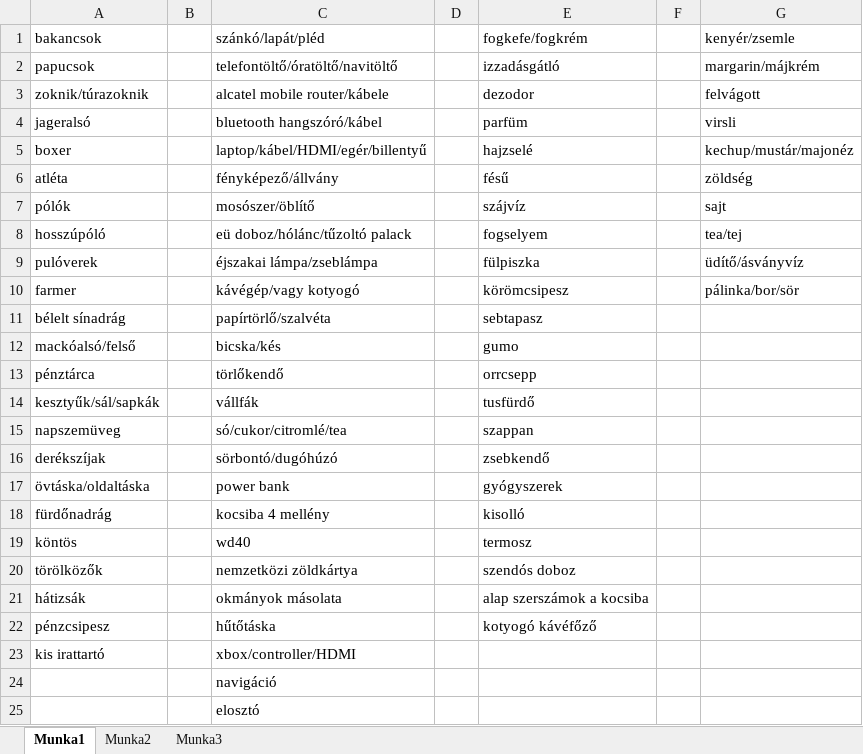
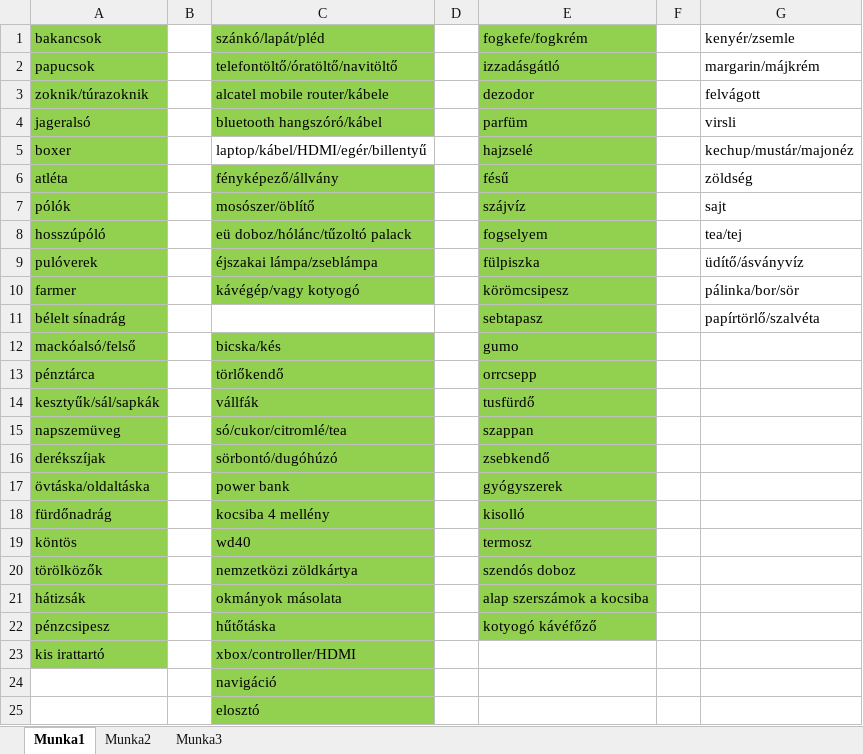
Before and after one commit to rekalaca/ZakopaneTura2023, an Excel workbook: kellekek.xlsx, sheet Munka1, drawn as a sheet; values as stored, in another font and other column widths than the file's, no borders; the diff names each change by its address in the sheet, - before the commit and + after, or states it on an @@ line.

```diff
--- a/kellekek.xlsx (sheet Munka1)
+++ b/kellekek.xlsx (sheet Munka1)
-A1:A23 fill: none
+A1:A23 fill: #92D050
-C1:C4 fill: none
+C1:C4 fill: #92D050
-E1:E22 fill: none
+E1:E22 fill: #92D050
-C6:C10 fill: none
+C6:C10 fill: #92D050
-C11 (szánkó/lapát/pléd): papírtörlő/szalvéta
+C11 (szánkó/lapát/pléd): (empty)
-G11 (kenyér/zsemle): (empty)
+G11 (kenyér/zsemle): papírtörlő/szalvéta
-C12:C25 fill: none
+C12:C25 fill: #92D050
```
Also changed, not shown: 2 other files.
